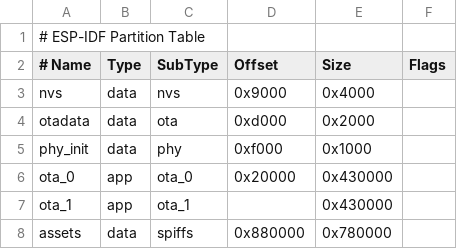
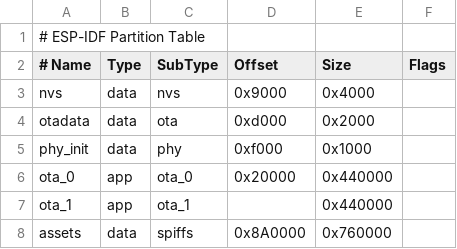
Before and after one commit to haryken/otto, a CSV file: partitions/v2/16m.csv, drawn as a sheet.

```diff
--- a/partitions/v2/16m.csv
+++ b/partitions/v2/16m.csv
@@ -5,4 +5,4 @@ otadata,  data, ota,     0xd000,    0x2000,
 phy_init, data, phy,     0xf000,    0x1000,
-ota_0,    app,  ota_0,   0x20000,   0x430000,
-ota_1,    app,  ota_1,   ,          0x430000,
-assets,   data, spiffs,  0x880000,  0x780000
+ota_0,    app,  ota_0,   0x20000,   0x440000,
+ota_1,    app,  ota_1,   ,          0x440000,
+assets,   data, spiffs,  0x8A0000,  0x760000
```
Also changed, not shown: 11 other files.
